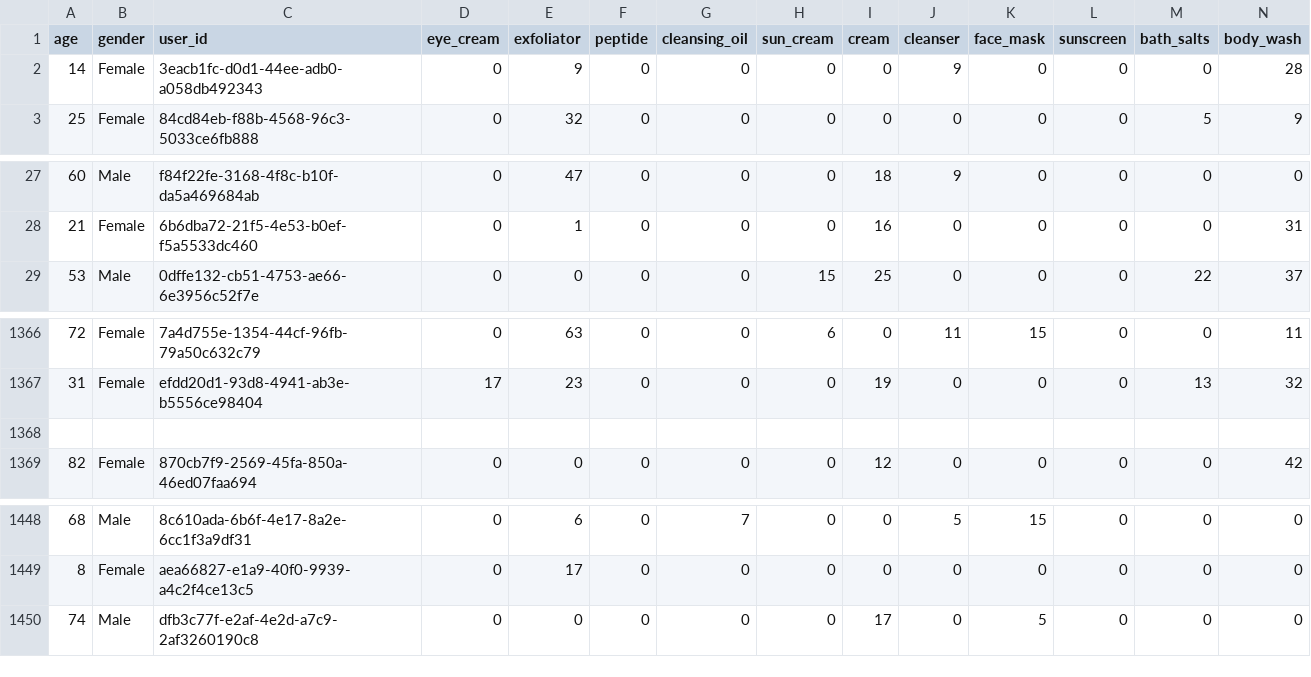
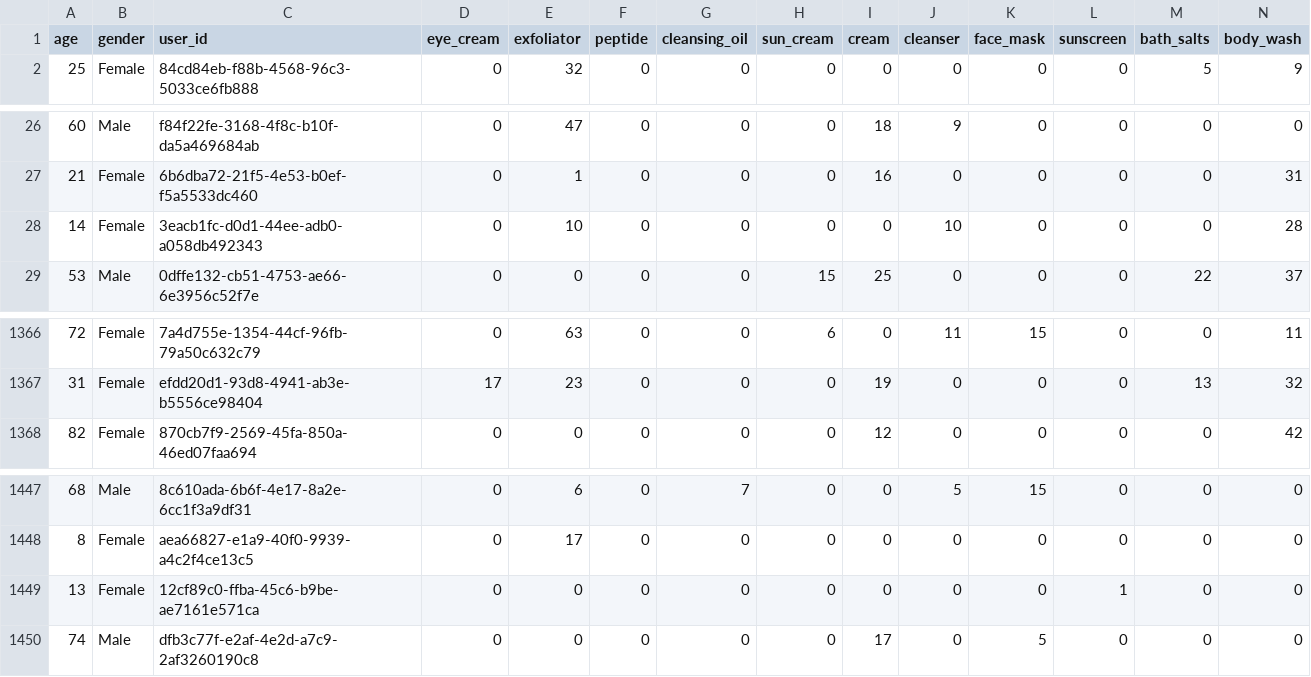
Before and after one commit to xuan-tuoi/ecommerce-backend, a CSV file: public/files/history_orders.csv, drawn as a sheet; only a part is shown, gaps mark what is left out; removed rows and columns are numbered as before the commit, all else as after; rows hold the shown columns only; the diff names each change by its address in the sheet, - before the commit and + after, or states it on an @@ line.

```diff
--- a/public/files/history_orders.csv
+++ b/public/files/history_orders.csv
-row 2: 14 | Female | 3eacb1fc-d0d1-44ee-adb0-a058db492343 | 0 | 9 | 0 | 0 | 0 | 0 | 9 | 0 | 0 | 0 | 28
+row 28: 14 | Female | 3eacb1fc-d0d1-44ee-adb0-a058db492343 | 0 | 10 | 0 | 0 | 0 | 0 | 10 | 0 | 0 | 0 | 28
-row 1368: (empty)
+row 1449: 13 | Female | 12cf89c0-ffba-45c6-b9be-ae7161e571ca | 0 | 0 | 0 | 0 | 0 | 0 | 0 | 0 | 1 | 0 | 0
```
Also changed, not shown: 20 other files.
